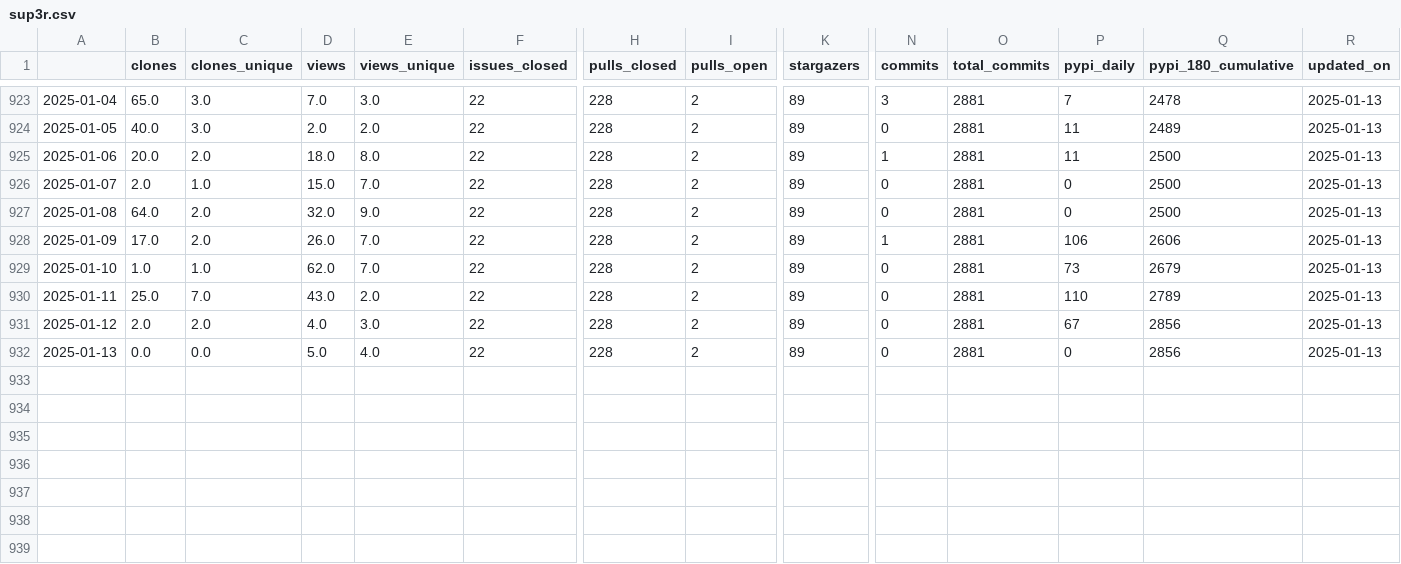
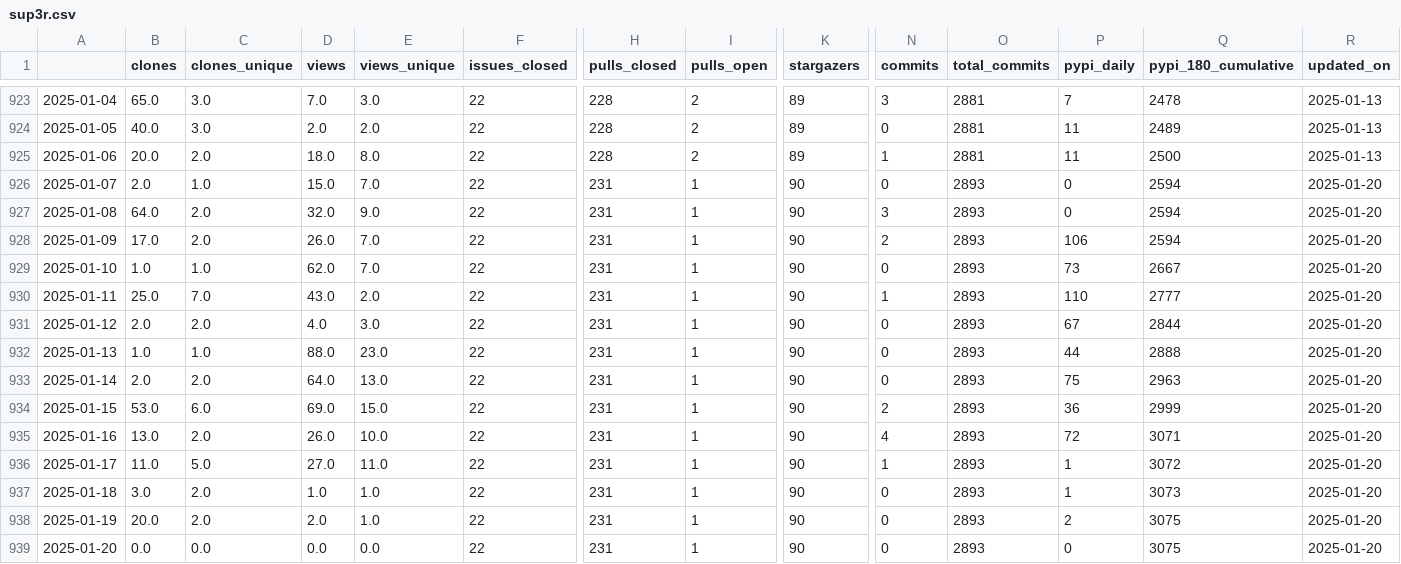
Before and after one commit to malihass/osos, a CSV file: data/sup3r.csv, drawn as a sheet; only a part is shown, gaps mark what is left out; rows hold the shown columns only; the diff names each change by its address in the sheet, - before the commit and + after, or states it on an @@ line.

Commit message:
update osos data and plots

```diff
--- a/data/sup3r.csv
+++ b/data/sup3r.csv
-H926:H932 (pulls_closed): 228
+H926:H932 (pulls_closed): 231
-I926:I932 (pulls_open): 2
+I926:I932 (pulls_open): 1
-K926:K932 (stargazers): 89
+K926:K932 (stargazers): 90
-O926:O932 (total_commits): 2881
+O926:O932 (total_commits): 2893
-Q926:Q927 (pypi_180_cumulative): 2500
+Q926:Q927 (pypi_180_cumulative): 2594
-R926:R932 (updated_on): 2025-01-13
+R926:R932 (updated_on): 2025-01-20
-N927 (commits): 0
+N927 (commits): 3
-N928 (commits): 1
+N928 (commits): 2
-Q928 (pypi_180_cumulative): 2606
+Q928 (pypi_180_cumulative): 2594
-Q929 (pypi_180_cumulative): 2679
+Q929 (pypi_180_cumulative): 2667
-N930 (commits): 0
+N930 (commits): 1
-Q930 (pypi_180_cumulative): 2789
+Q930 (pypi_180_cumulative): 2777
-Q931 (pypi_180_cumulative): 2856
+Q931 (pypi_180_cumulative): 2844
-B932 (clones): 0.0
+B932 (clones): 1.0
-C932 (clones_unique): 0.0
+C932 (clones_unique): 1.0
-D932 (views): 5.0
+D932 (views): 88.0
-E932 (views_unique): 4.0
+E932 (views_unique): 23.0
-P932 (pypi_daily): 0
+P932 (pypi_daily): 44
-Q932 (pypi_180_cumulative): 2856
+Q932 (pypi_180_cumulative): 2888
+row 933: 2025-01-14 | 2.0 | 2.0 | 64.0 | 13.0 | 22 | 231 | 1 | 90 | 0 | 2893 | 75 | 2963 | 2025-01-20
+row 934: 2025-01-15 | 53.0 | 6.0 | 69.0 | 15.0 | 22 | 231 | 1 | 90 | 2 | 2893 | 36 | 2999 | 2025-01-20
+row 935: 2025-01-16 | 13.0 | 2.0 | 26.0 | 10.0 | 22 | 231 | 1 | 90 | 4 | 2893 | 72 | 3071 | 2025-01-20
+row 936: 2025-01-17 | 11.0 | 5.0 | 27.0 | 11.0 | 22 | 231 | 1 | 90 | 1 | 2893 | 1 | 3072 | 2025-01-20
+row 937: 2025-01-18 | 3.0 | 2.0 | 1.0 | 1.0 | 22 | 231 | 1 | 90 | 0 | 2893 | 1 | 3073 | 2025-01-20
+row 938: 2025-01-19 | 20.0 | 2.0 | 2.0 | 1.0 | 22 | 231 | 1 | 90 | 0 | 2893 | 2 | 3075 | 2025-01-20
+row 939: 2025-01-20 | 0.0 | 0.0 | 0.0 | 0.0 | 22 | 231 | 1 | 90 | 0 | 2893 | 0 | 3075 | 2025-01-20
```
Also changed, not shown: data/bioreactordesign.csv, data/pelephysics.csv, 15 other files.
